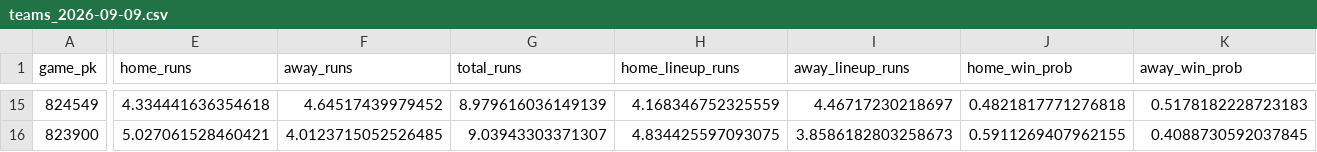
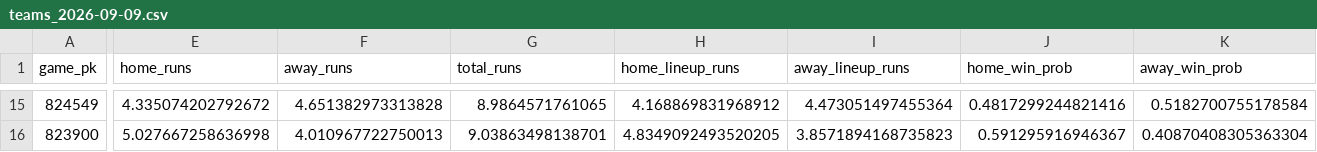
Before and after one commit to titan-trials/Base, a CSV file: cache/teams_2026-09-09.csv, drawn as a sheet; only a part is shown, gaps mark what is left out; the diff covers the shown part only; the diff names each change by its address in the sheet, - before the commit and + after, or states it on an @@ line.

```diff
--- a/cache/teams_2026-09-09.csv
+++ b/cache/teams_2026-09-09.csv
-E15 (home_runs): 4.334441636354618
+E15 (home_runs): 4.335074202792672
-F15 (away_runs): 4.64517439979452
+F15 (away_runs): 4.651382973313828
-G15 (total_runs): 8.979616036149139
+G15 (total_runs): 8.9864571761065
-H15 (home_lineup_runs): 4.168346752325559
+H15 (home_lineup_runs): 4.168869831968912
-I15 (away_lineup_runs): 4.46717230218697
+I15 (away_lineup_runs): 4.473051497455364
-J15 (home_win_prob): 0.4821817771276818
+J15 (home_win_prob): 0.4817299244821416
-K15 (away_win_prob): 0.5178182228723183
+K15 (away_win_prob): 0.5182700755178584
-E16 (home_runs): 5.027061528460421
+E16 (home_runs): 5.027667258636998
-F16 (away_runs): 4.0123715052526485
+F16 (away_runs): 4.010967722750013
-G16 (total_runs): 9.03943303371307
+G16 (total_runs): 9.03863498138701
-H16 (home_lineup_runs): 4.834425597093075
+H16 (home_lineup_runs): 4.8349092493520205
-I16 (away_lineup_runs): 3.8586182803258673
+I16 (away_lineup_runs): 3.8571894168735823
-J16 (home_win_prob): 0.5911269407962155
+J16 (home_win_prob): 0.591295916946367
-K16 (away_win_prob): 0.4088730592037845
+K16 (away_win_prob): 0.40870408305363304
```
Also changed, not shown: 98 edited cells elsewhere in this file, cache/pitchers_2026-09-09.csv, cache/slate_2026-09-09.csv.
